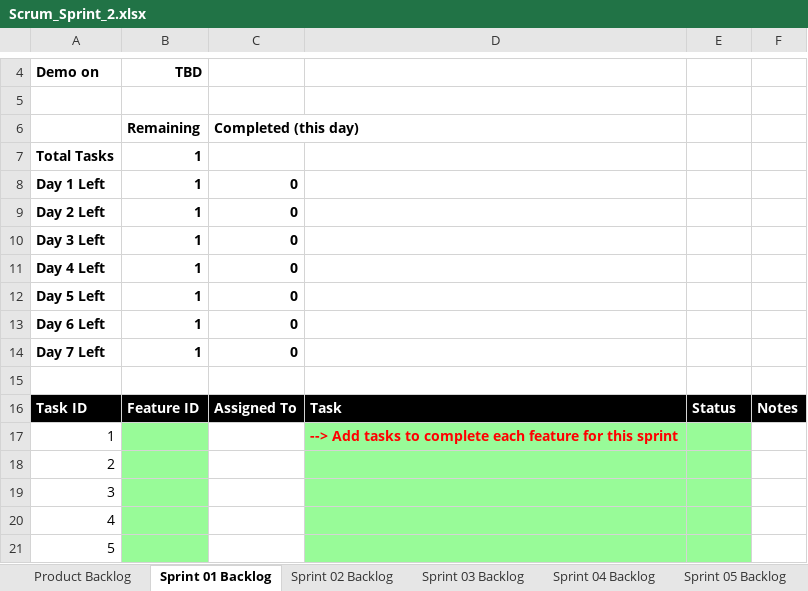
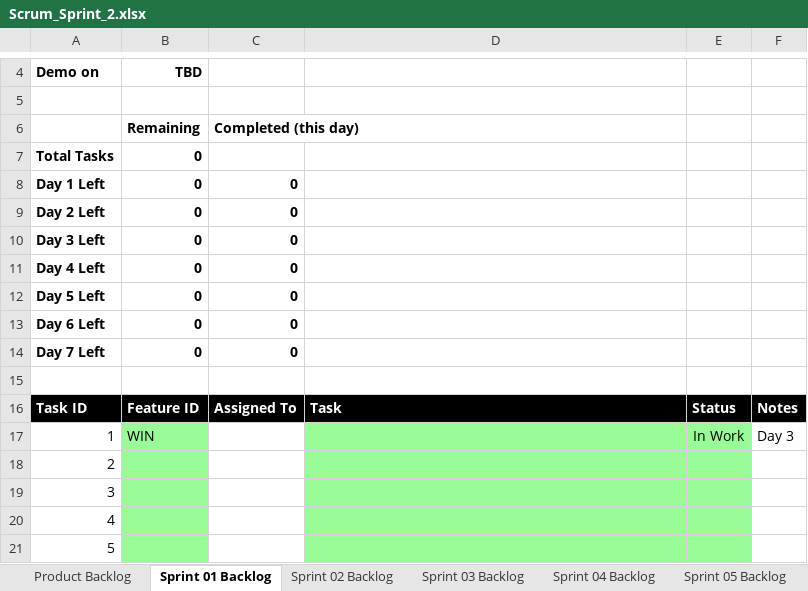
Before and after one commit to rrchrn/cse1325, an Excel workbook: P06/Scrum_Sprint_2.xlsx, sheet Sprint 01 Backlog, drawn as a sheet; only a part is shown, gaps mark what is left out; values as stored, in another font and other column widths than the file's, no borders; charts and pictures not drawn; the diff names each change by its address in the sheet, - before the commit and + after, or states it on an @@ line.

```diff
--- a/P06/Scrum_Sprint_2.xlsx (sheet Sprint 01 Backlog)
+++ b/P06/Scrum_Sprint_2.xlsx (sheet Sprint 01 Backlog)
-B7:B14: 1
+B7:B14: 0
-B17: (empty)
+B17: WIN
-D17: --> Add tasks to complete each feature for this sprint
+D17: (empty)
-E17: (empty)
+E17: In Work
-F17: (empty)
+F17: Day 3
```
Also changed, not shown: sheet Sprint 02 Backlog, sheet Product Backlog, charts or pictures.
